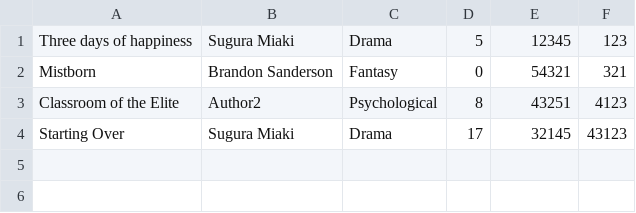
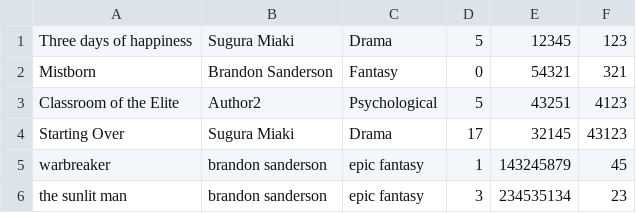
Before and after one commit to omar-rabeh-18/LibraryManagementSystem, a CSV file: LibraryManagementSystem/build/LibraryManagementSystem/csv files/books_info.csv, drawn as a sheet.

```diff
--- a/LibraryManagementSystem/build/LibraryManagementSystem/csv files/books_info.csv
+++ b/LibraryManagementSystem/build/LibraryManagementSystem/csv files/books_info.csv
@@ -2,3 +2,5 @@ Three days of happiness,Sugura Miaki,Drama,5,12345,123
 Mistborn,Brandon Sanderson,Fantasy,0,54321,321
-Classroom of the Elite,Author2,Psychological,8,43251,4123
+Classroom of the Elite,Author2,Psychological,5,43251,4123
 Starting Over,Sugura Miaki,Drama,17,32145,43123
+warbreaker,brandon sanderson,epic fantasy,1,143245879,45
+the sunlit man,brandon sanderson,epic fantasy,3,234535134,23
```
Also changed, not shown: LibraryManagementSystem/build/LibraryManagementSystem/csv files/books_request_info.csv, 36 other files.
